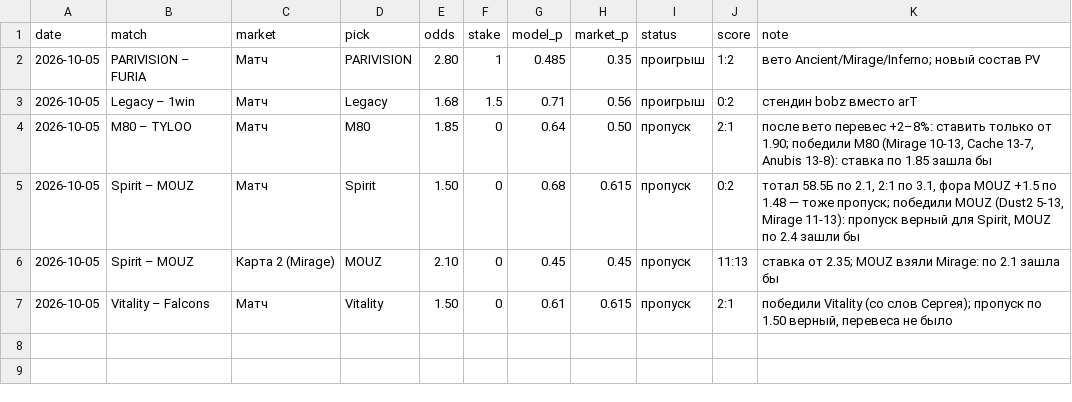
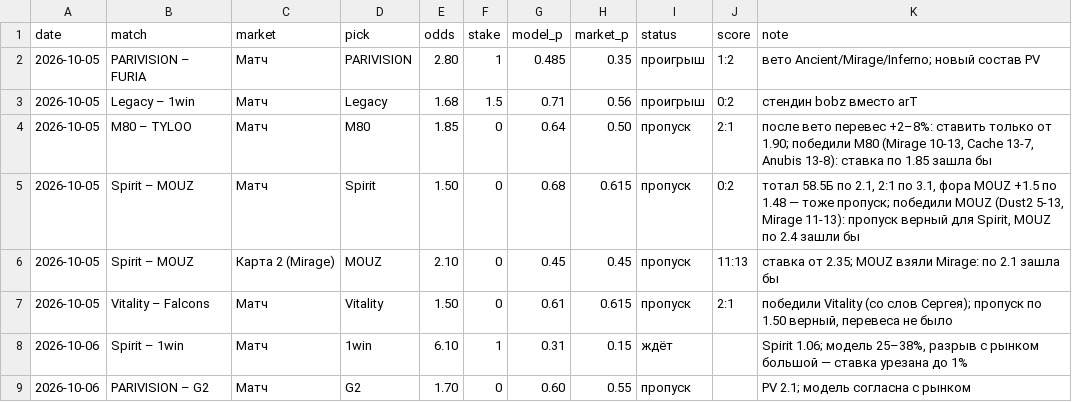
Before and after one commit to sb291099-create/Cs2-form, a CSV file: data/bets_log.csv, drawn as a sheet.

```diff
--- a/data/bets_log.csv
+++ b/data/bets_log.csv
@@ -7 +7,3 @@ date,match,market,pick,odds,stake,model_p,market_p,status,score,note
 2026-10-05,Vitality – Falcons,Матч,Vitality,1.50,0,0.61,0.615,пропуск,2:1,"победили Vitality (со слов Сергея); пропуск по 1.50 верный, перевеса не было"
+2026-10-06,Spirit – 1win,Матч,1win,6.10,1,0.31,0.15,ждёт,,"Spirit 1.06; модель 25–38%, разрыв с рынком большой — ставка урезана до 1%"
+2026-10-06,PARIVISION – G2,Матч,G2,1.70,0,0.60,0.55,пропуск,,"PV 2.1; модель согласна с рынком"
```
